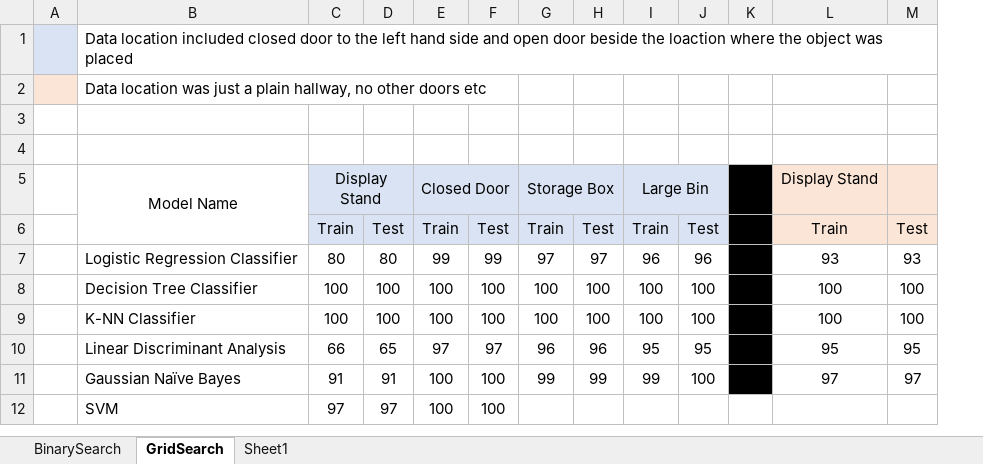
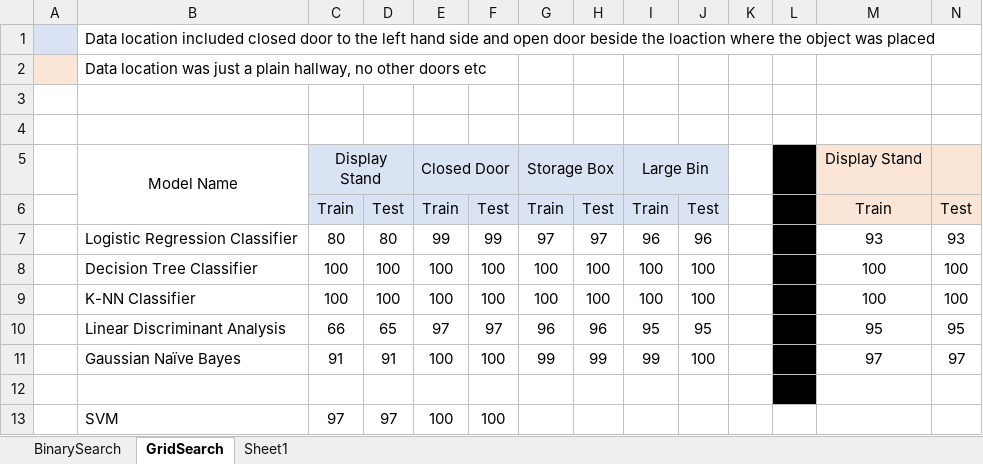
Before and after one commit to ofithcheallaigh/masters_project, an Excel workbook: Python/2. Data Processing/2. Data Analysis/Initial_model_accuracy_results.xlsx, sheet GridSearch, drawn as a sheet; values as stored, in another font and other column widths than the file's, no borders; charts and pictures and conditional formats not drawn; the diff names each change by its address in the sheet, - before the commit and + after, or states it on an @@ line.

Commit message:
updating model accuracy sheet

```diff
--- a/Python/2. Data Processing/2. Data Analysis/Initial_model_accuracy_results.xlsx (sheet GridSearch)
+++ b/Python/2. Data Processing/2. Data Analysis/Initial_model_accuracy_results.xlsx (sheet GridSearch)
+column L, empty
-K5:K11 fill: #000000
+K5:K11 fill: none
+row 12: (empty)
```
Also changed, not shown: charts or pictures.
